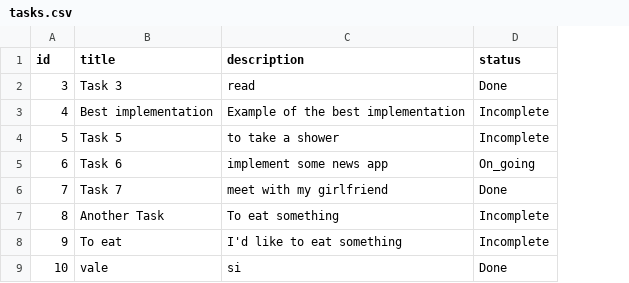
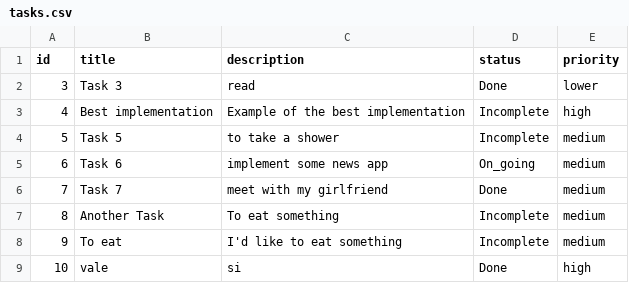
Before and after one commit to FrankCasanova/CRUD-FastAPI, a CSV file: tasks.csv, drawn as a sheet; the diff names each change by its address in the sheet, - before the commit and + after, or states it on an @@ line.

Commit message:
feat(api): add v2 to the /tasks endpoint. test(api) add test for /v2/tasks endpoint

```diff
--- a/tasks.csv
+++ b/tasks.csv
+column E (priority), rows 2-9: lower | high | medium | medium | medium | medium | medium | high
```
Also changed, not shown: 5 other files.
